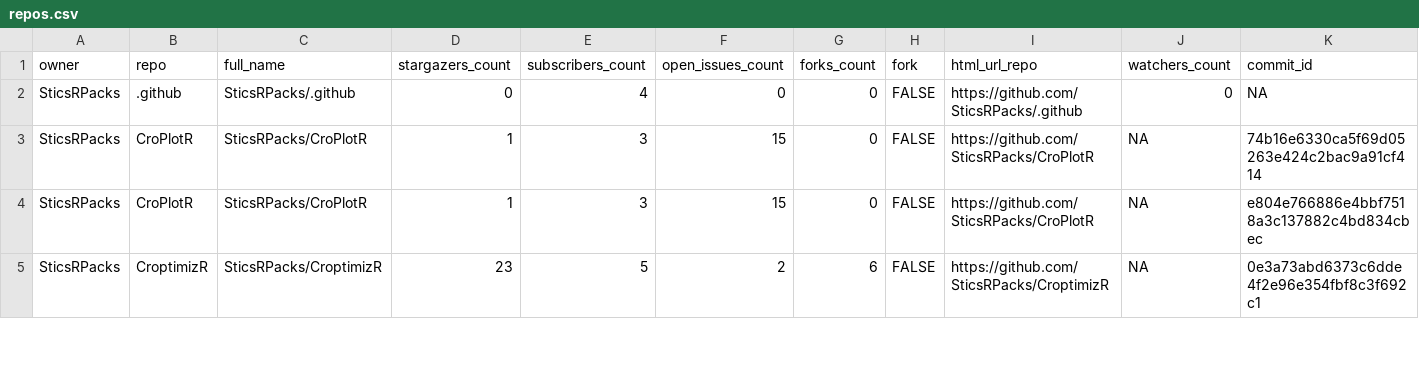
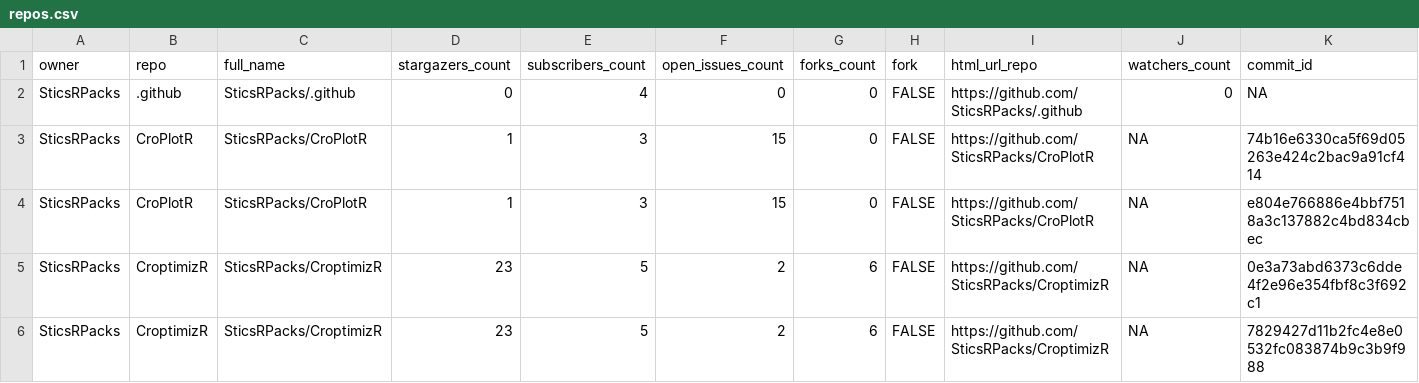
Before and after one commit to SticsRPacks/status, a CSV file: repos.csv, drawn as a sheet; only a part is shown; rows hold the shown columns only; the diff covers the shown part only; the diff names each change by its address in the sheet, - before the commit and + after, or states it on an @@ line.

```diff
--- a/repos.csv
+++ b/repos.csv
+row 6: SticsRPacks | CroptimizR | SticsRPacks/CroptimizR | 23 | 5 | 2 | 6 | FALSE | https://github.com/SticsRPacks/CroptimizR | NA | 7829427d11b2fc4e8e0532fc083874b9c3b9f988
```
Also changed, not shown: 1 edited cell elsewhere in this file, 2 other files.
